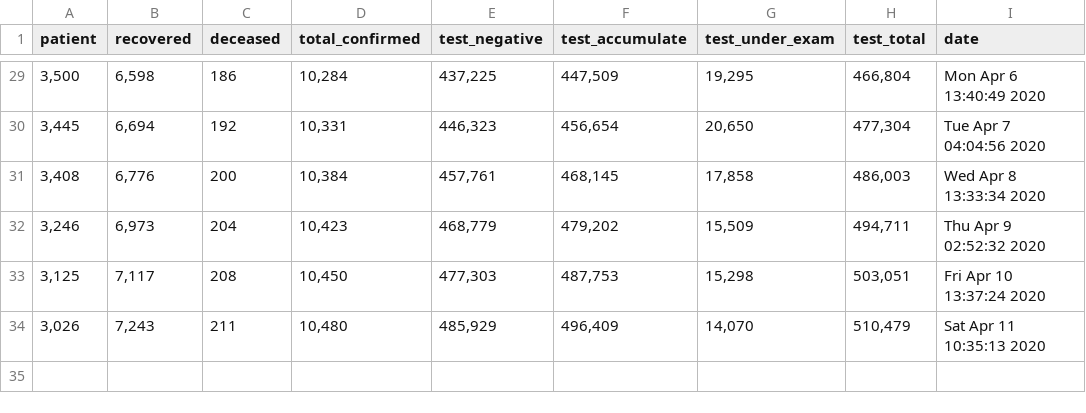
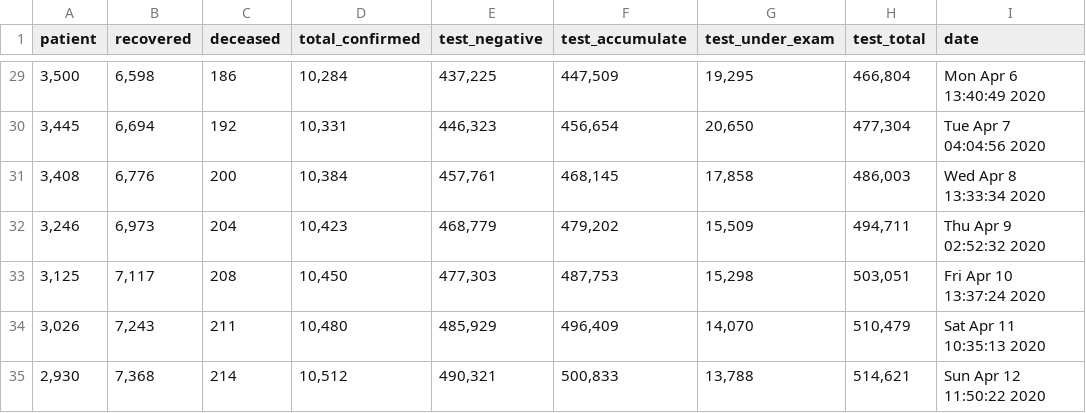
Before and after one commit to KKodiac/Covid19_Stats, a CSV file: Covid19/Data/Korea/covid_dat_kr_total.csv, drawn as a sheet; only a part is shown, gaps mark what is left out; the diff names each change by its address in the sheet, - before the commit and + after, or states it on an @@ line.

```diff
--- a/Covid19/Data/Korea/covid_dat_kr_total.csv
+++ b/Covid19/Data/Korea/covid_dat_kr_total.csv
+row 35: 2,930 | 7,368 | 214 | 10,512 | 490,321 | 500,833 | 13,788 | 514,621 | Sun Apr 12 11:50:22 2020
```
Also changed, not shown: Covid19/Data/Korea/covid_dat_kr_region.csv, Covid19/Data/Korea/seoul_timeseries/11.csv, 17 other files.
